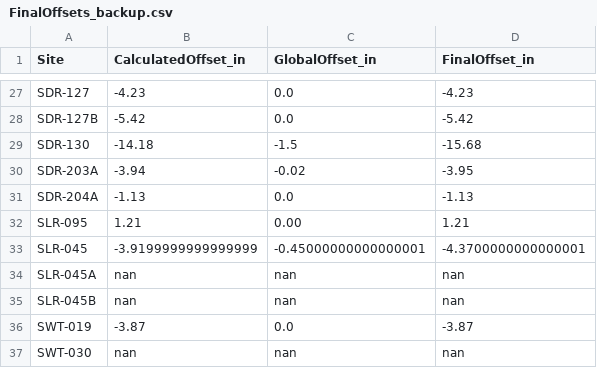
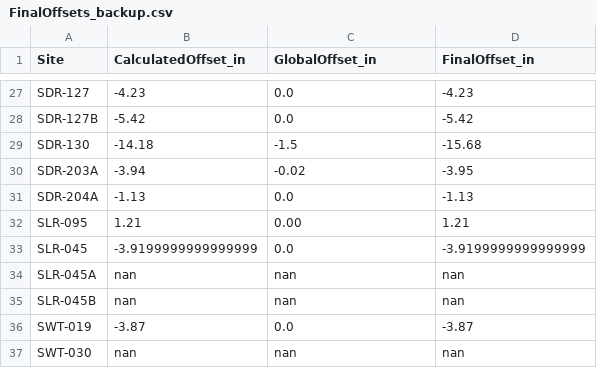
Before and after one commit to 5025-Main/2020_County_LowFlow, a CSV file: Ancillary_files/FinalOffsets_backup.csv, drawn as a sheet; only a part is shown, gaps mark what is left out.

```diff
--- a/Ancillary_files/FinalOffsets_backup.csv
+++ b/Ancillary_files/FinalOffsets_backup.csv
@@ -32,3 +32,3 @@ SDR-204A,-1.13,0.0,-1.13
 SLR-095,1.21,0.00,1.21
-SLR-045,-3.9199999999999999,-0.45000000000000001,-4.3700000000000001
+SLR-045,-3.9199999999999999,0.0,-3.9199999999999999
 SLR-045A,nan,nan,nan
```
Also changed, not shown: Level_and_Flow_output/SLR-045_level_and_flow.csv, 4 other files.
